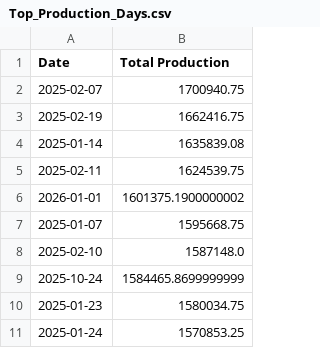
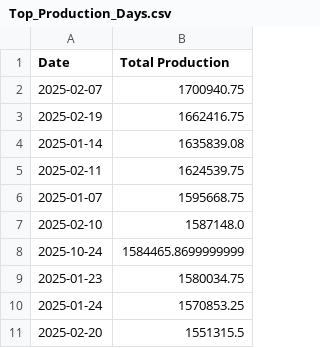
Before and after one commit to LittleBigPluton/Germany_electricity_analyse, a CSV file: docs/Analysis/Top_Production_Days.csv, drawn as a sheet.

```diff
--- a/docs/Analysis/Top_Production_Days.csv
+++ b/docs/Analysis/Top_Production_Days.csv
@@ -5,3 +5,2 @@ Date,Total Production
 2025-02-11,1624539.75
-2026-01-01,1601375.1900000002
 2025-01-07,1595668.75
@@ -11 +10,2 @@ Date,Total Production
 2025-01-24,1570853.25
+2025-02-20,1551315.5
```
Also changed, not shown: docs/Analysis/Monthly_based_summary_stats.csv, 11 other files.
